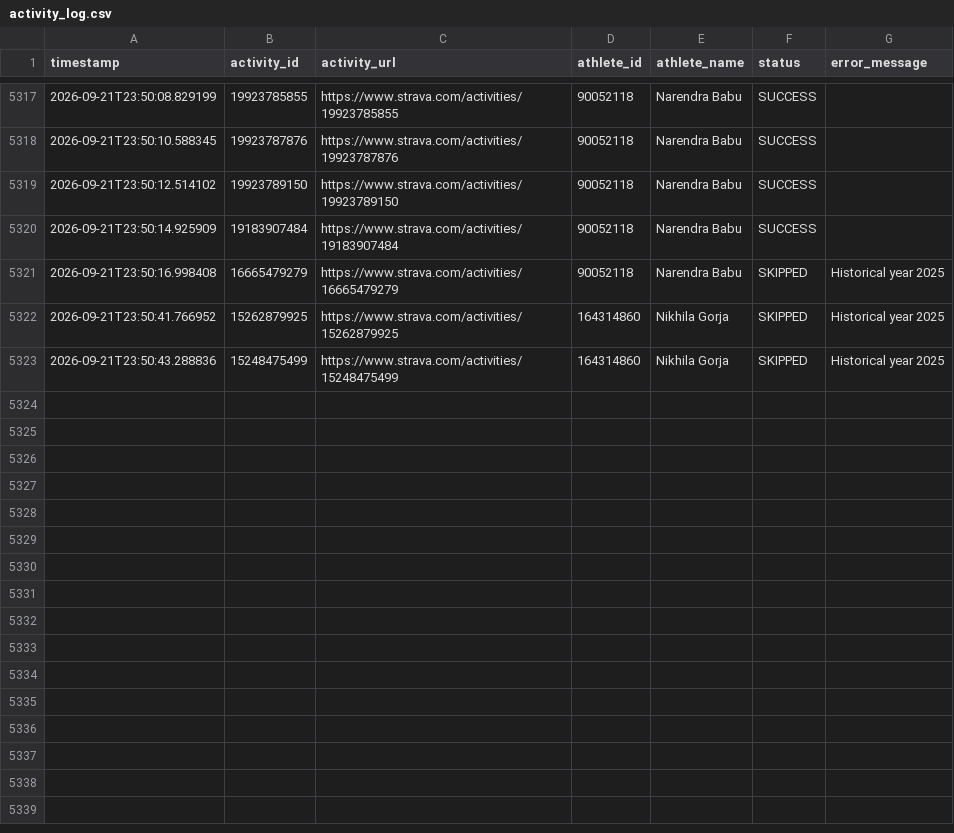
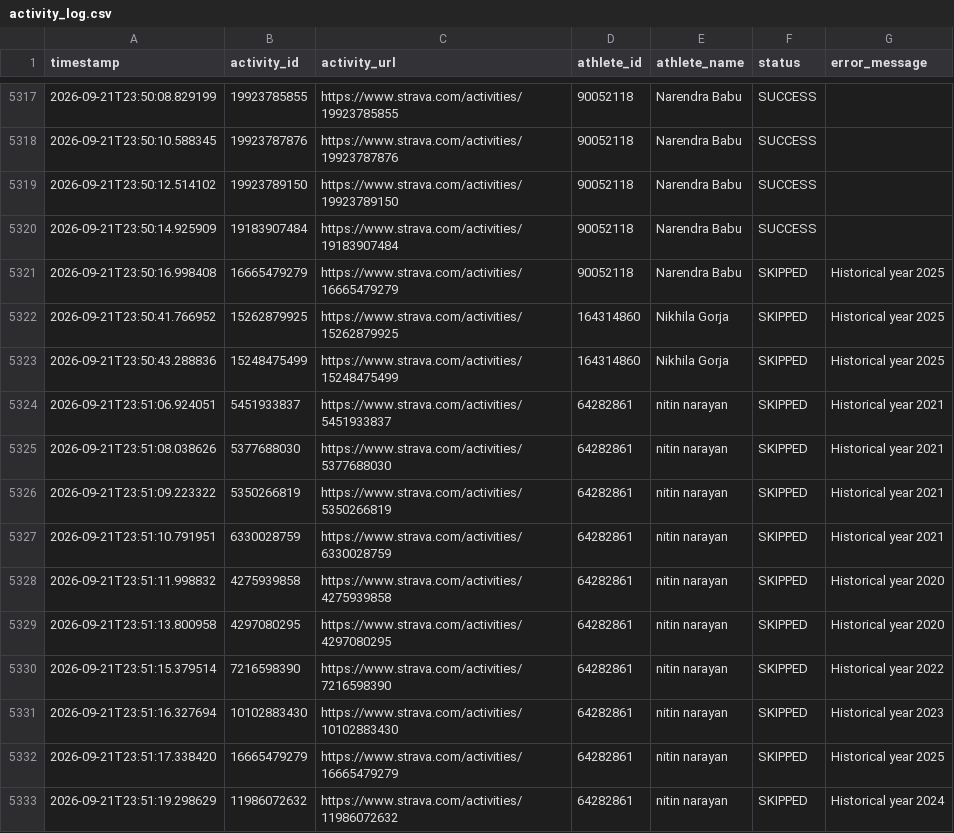
Before and after one commit to Lupilgaming/Strava2026, a CSV file: activity_log.csv, drawn as a sheet; only a part is shown, gaps mark what is left out; the diff names each change by its address in the sheet, - before the commit and + after, or states it on an @@ line.

Commit message:
Update activity_log.csv with latest historical scrape records

```diff
--- a/activity_log.csv
+++ b/activity_log.csv
+row 5324: 2026-09-21T23:51:06.924051 | 5451933837 | https://www.strava.com/activities/5451933837 | 64282861 | nitin narayan | SKIPPED | Historical year 2021
+row 5325: 2026-09-21T23:51:08.038626 | 5377688030 | https://www.strava.com/activities/5377688030 | 64282861 | nitin narayan | SKIPPED | Historical year 2021
+row 5326: 2026-09-21T23:51:09.223322 | 5350266819 | https://www.strava.com/activities/5350266819 | 64282861 | nitin narayan | SKIPPED | Historical year 2021
+row 5327: 2026-09-21T23:51:10.791951 | 6330028759 | https://www.strava.com/activities/6330028759 | 64282861 | nitin narayan | SKIPPED | Historical year 2021
+row 5328: 2026-09-21T23:51:11.998832 | 4275939858 | https://www.strava.com/activities/4275939858 | 64282861 | nitin narayan | SKIPPED | Historical year 2020
+row 5329: 2026-09-21T23:51:13.800958 | 4297080295 | https://www.strava.com/activities/4297080295 | 64282861 | nitin narayan | SKIPPED | Historical year 2020
+row 5330: 2026-09-21T23:51:15.379514 | 7216598390 | https://www.strava.com/activities/7216598390 | 64282861 | nitin narayan | SKIPPED | Historical year 2022
+row 5331: 2026-09-21T23:51:16.327694 | 10102883430 | https://www.strava.com/activities/10102883430 | 64282861 | nitin narayan | SKIPPED | Historical year 2023
+row 5332: 2026-09-21T23:51:17.338420 | 16665479279 | https://www.strava.com/activities/16665479279 | 64282861 | nitin narayan | SKIPPED | Historical year 2025
+row 5333: 2026-09-21T23:51:19.298629 | 11986072632 | https://www.strava.com/activities/11986072632 | 64282861 | nitin narayan | SKIPPED | Historical year 2024
```
